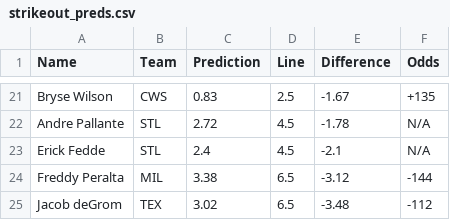
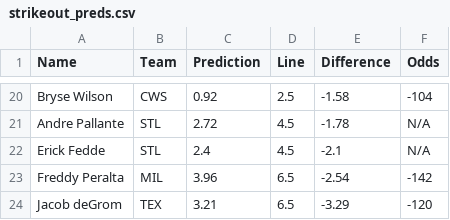
Before and after one commit to bena618/BBSFrontend, a CSV file: model_outputs/strikeout_preds.csv, drawn as a sheet; only a part is shown, gaps mark what is left out; addresses are those after the commit; the diff covers the shown part only; the diff names each change by its address in the sheet, - before the commit and + after, or states it on an @@ line.

```diff
--- a/model_outputs/strikeout_preds.csv
+++ b/model_outputs/strikeout_preds.csv
-C20 (Prediction): 0.83
+C20 (Prediction): 0.92
-E20 (Difference): -1.67
+E20 (Difference): -1.58
-F20 (Odds): +135
+F20 (Odds): -104
-C23 (Prediction): 3.38
+C23 (Prediction): 3.96
-E23 (Difference): -3.12
+E23 (Difference): -2.54
-F23 (Odds): -144
+F23 (Odds): -142
-C24 (Prediction): 3.02
+C24 (Prediction): 3.21
-E24 (Difference): -3.48
+E24 (Difference): -3.29
-F24 (Odds): -112
+F24 (Odds): -120
```
Also changed, not shown: 4 added rows, 5 removed rows and 21 edited cells elsewhere in this file.
